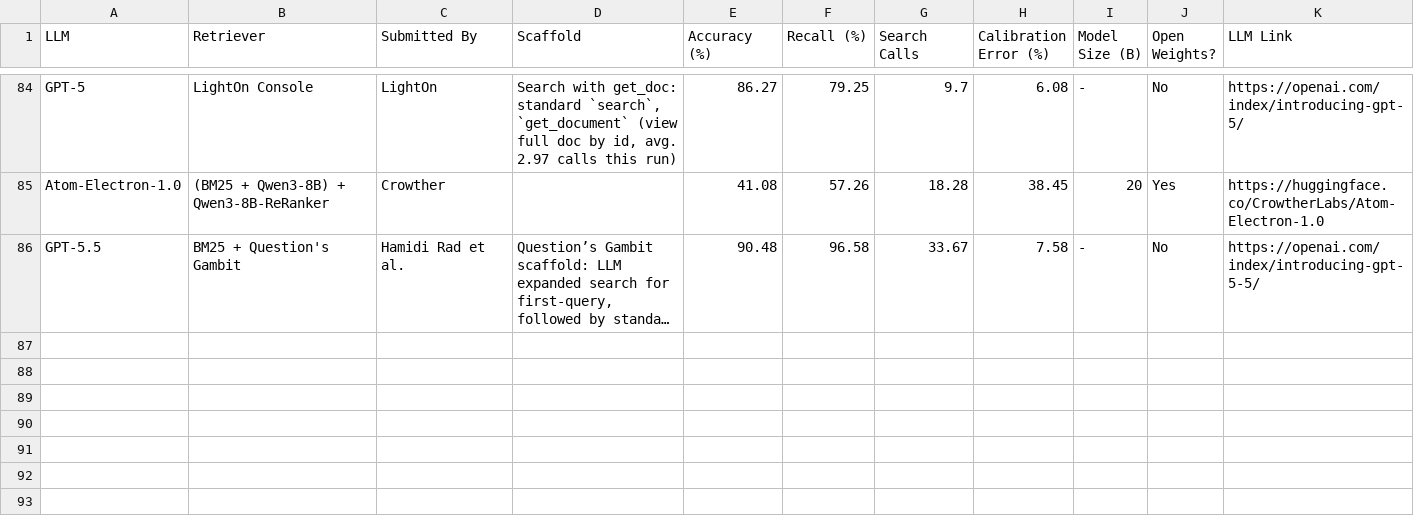
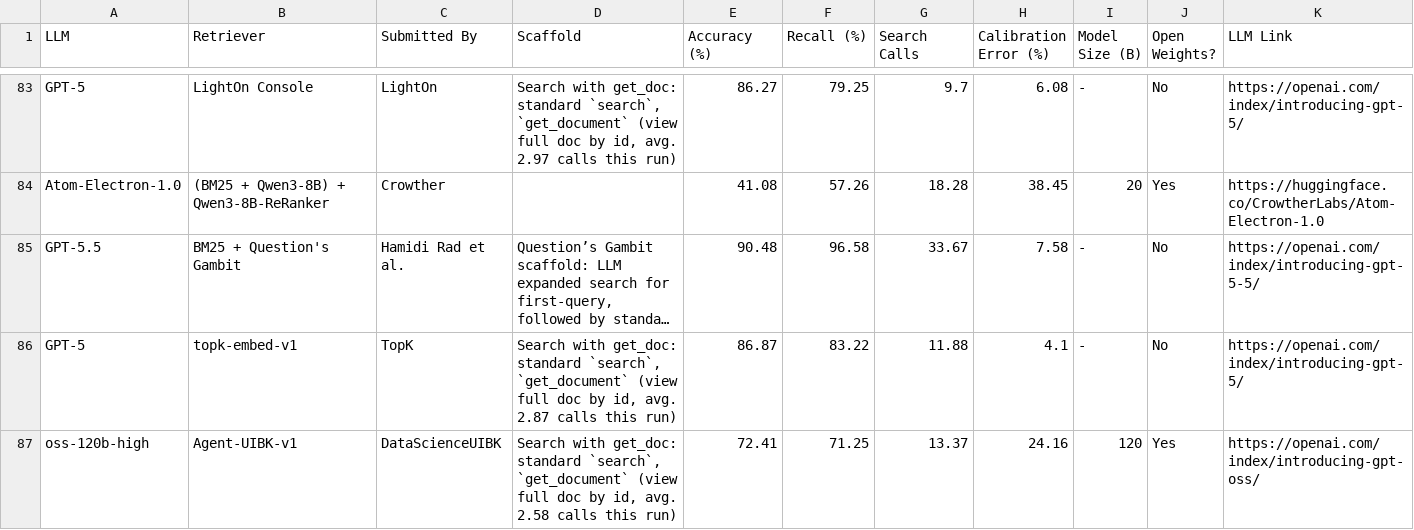
Before and after one commit to O6lvl4/agent-bench-matrix, a CSV file: sources/browsecomp-plus/agent_results.csv, drawn as a sheet; only a part is shown, gaps mark what is left out; long unchanged cells end in …; rows hold the shown columns only; the diff covers the shown part only; the diff names each change by its address in the sheet, - before the commit and + after, or states it on an @@ line.

Commit message:
data: refresh verified public benchmarks for 2026-10-21

```diff
--- a/sources/browsecomp-plus/agent_results.csv
+++ b/sources/browsecomp-plus/agent_results.csv
+row 86: GPT-5 | topk-embed-v1 | TopK | Search with get_doc: standard `search`, `get_document` (view full doc by id, avg. 2.87 calls this run) | 86.87 | 83.22 | 11.88 | 4.1 | - | No | https://openai.com/index/introducing-gpt-5/
+row 87: oss-120b-high | Agent-UIBK-v1 | DataScienceUIBK | Search with get_doc: standard `search`, `get_document` (view full doc by id, avg. 2.58 calls this run) | 72.41 | 71.25 | 13.37 | 24.16 | 120 | Yes | https://openai.com/index/introducing-gpt-oss/
```
Also changed, not shown: 1 added row and 1 removed row elsewhere in this file, 51 other files.
